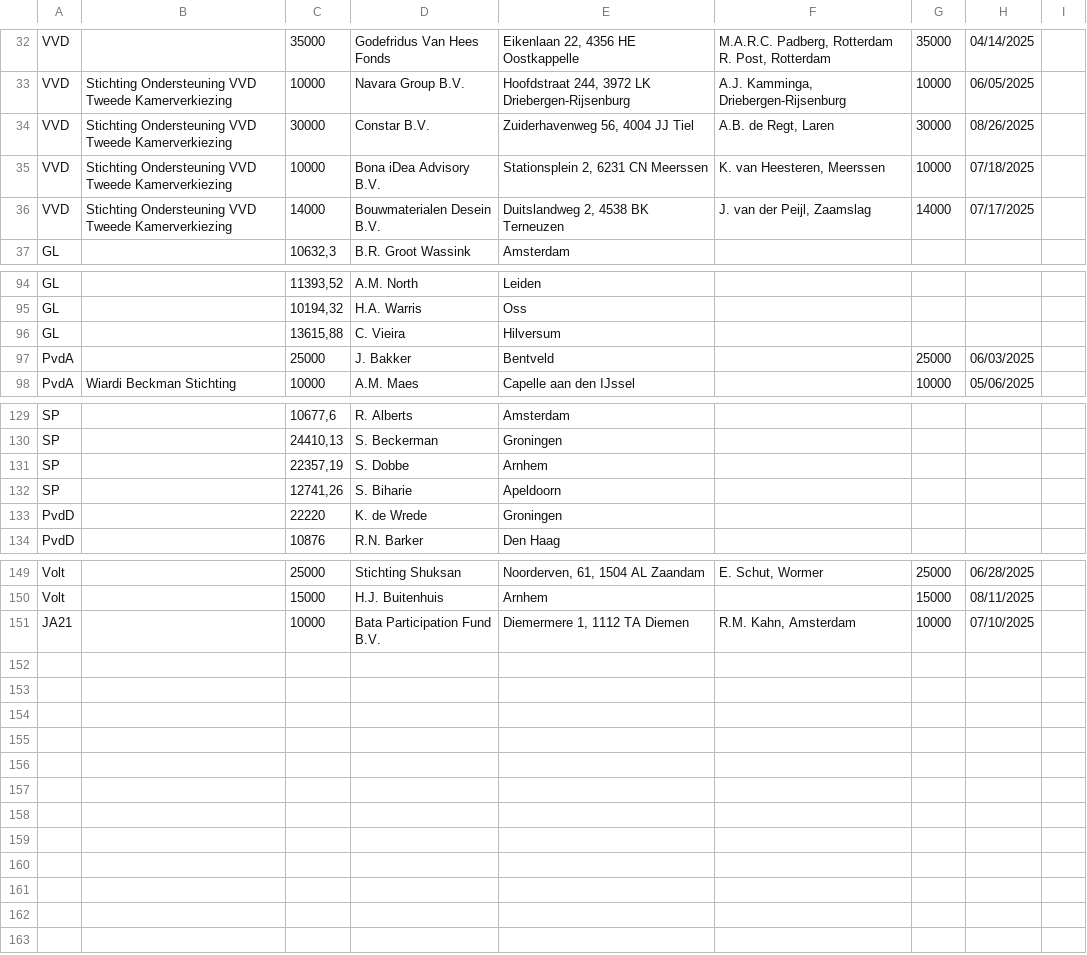
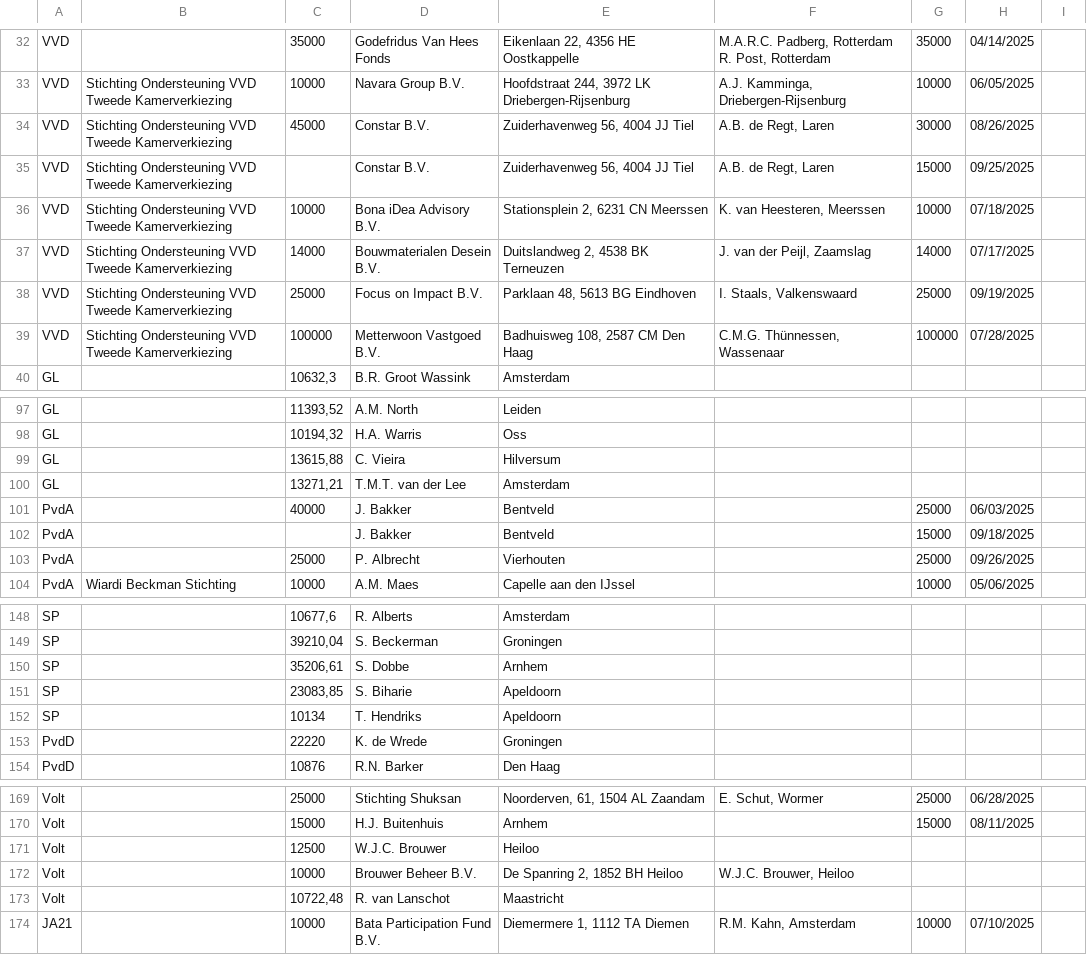
Before and after one commit to openstate/ro-pp-subsidies, a CSV file: subsidies.csv, drawn as a sheet; only a part is shown, gaps mark what is left out; addresses are those after the commit; the diff covers the shown part only; the diff names each change by its address in the sheet, - before the commit and + after, or states it on an @@ line.

```diff
--- a/subsidies.csv
+++ b/subsidies.csv
-C34: 30000
+C34: 45000
+row 35: VVD | Stichting Ondersteuning VVD Tweede Kamerverkiezing |  | Constar B.V. | Zuiderhavenweg 56, 4004 JJ Tiel | A.B. de Regt, Laren | 15000 | 09/25/2025
+row 38: VVD | Stichting Ondersteuning VVD Tweede Kamerverkiezing | 25000 | Focus on Impact B.V. | Parklaan 48, 5613 BG Eindhoven | I. Staals, Valkenswaard | 25000 | 09/19/2025
+row 39: VVD | Stichting Ondersteuning VVD Tweede Kamerverkiezing | 100000 | Metterwoon Vastgoed B.V. | Badhuisweg 108, 2587 CM Den Haag | C.M.G. Thünnessen, Wassenaar | 100000 | 07/28/2025
+row 100: GL |  | 13271,21 | T.M.T. van der Lee | Amsterdam
-C101: 25000
+C101: 40000
+row 102: PvdA |  |  | J. Bakker | Bentveld |  | 15000 | 09/18/2025
+row 103: PvdA |  | 25000 | P. Albrecht | Vierhouten |  | 25000 | 09/26/2025
-C149: 24410,13
+C149: 39210,04
-C150: 22357,19
+C150: 35206,61
-C151: 12741,26
+C151: 23083,85
+row 152: SP |  | 10134 | T. Hendriks | Apeldoorn
+row 171: Volt |  | 12500 | W.J.C. Brouwer | Heiloo
+row 172: Volt |  | 10000 | Brouwer Beheer B.V. | De Spanring 2, 1852 BH Heiloo | W.J.C. Brouwer, Heiloo
+row 173: Volt |  | 10722,48 | R. van Lanschot | Maastricht
```
Also changed, not shown: 13 added rows and 10 edited cells elsewhere in this file.
